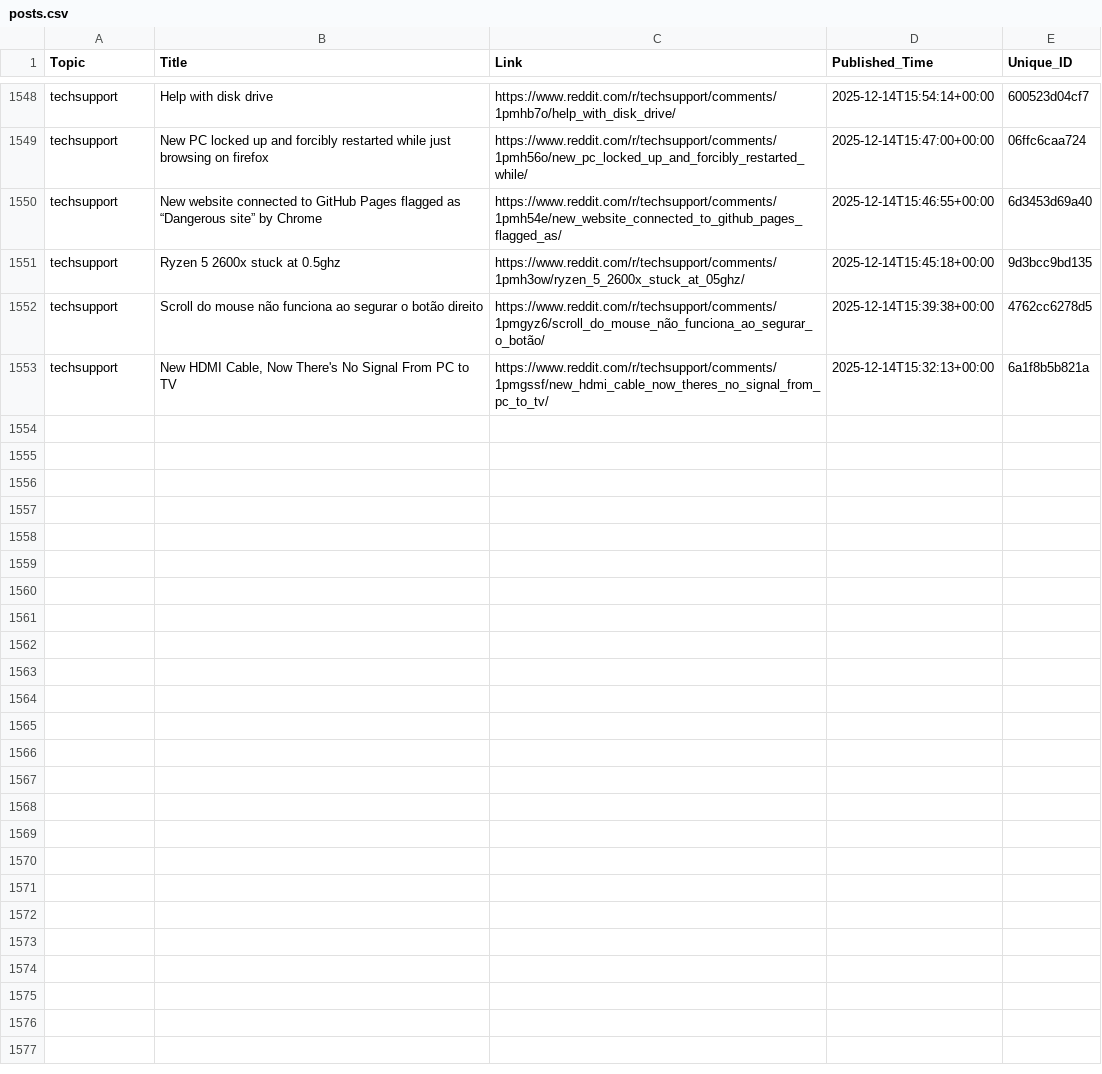
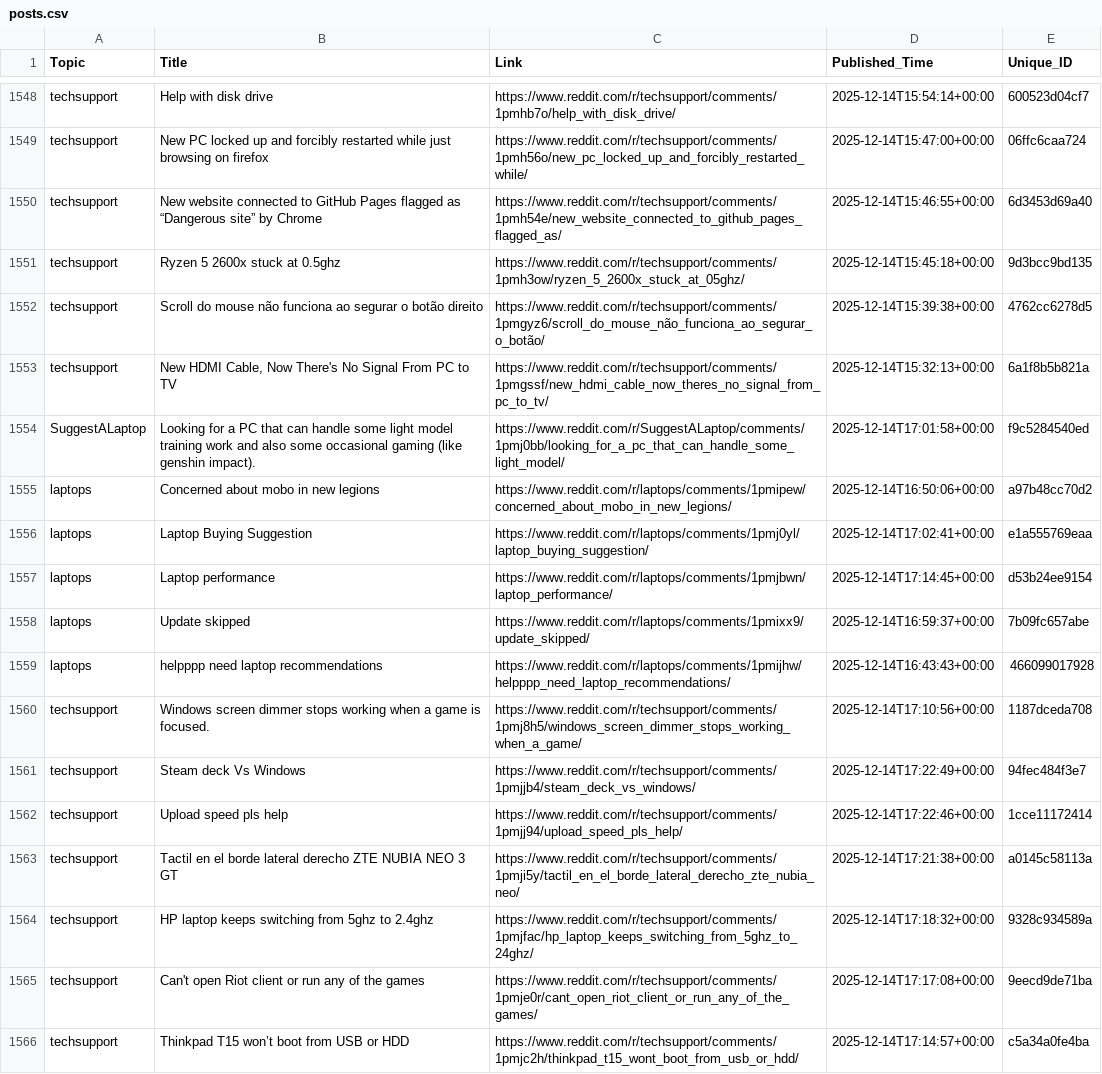
Before and after one commit to sidhu2690/reddit-scrapper, a CSV file: posts.csv, drawn as a sheet; only a part is shown, gaps mark what is left out; the diff covers the shown part only; the diff names each change by its address in the sheet, - before the commit and + after, or states it on an @@ line.

```diff
--- a/posts.csv
+++ b/posts.csv
+row 1554: SuggestALaptop | Looking for a PC that can handle some light model training work and also some occasional gaming (like genshin impact). | https://www.reddit.com/r/SuggestALaptop/comments/1pmj0bb/looking_for_a_pc_that_can_handle_some_light_model/ | 2025-12-14T17:01:58+00:00 | f9c5284540ed
+row 1555: laptops | Concerned about mobo in new legions | https://www.reddit.com/r/laptops/comments/1pmipew/concerned_about_mobo_in_new_legions/ | 2025-12-14T16:50:06+00:00 | a97b48cc70d2
+row 1556: laptops | Laptop Buying Suggestion | https://www.reddit.com/r/laptops/comments/1pmj0yl/laptop_buying_suggestion/ | 2025-12-14T17:02:41+00:00 | e1a555769eaa
+row 1557: laptops | Laptop performance | https://www.reddit.com/r/laptops/comments/1pmjbwn/laptop_performance/ | 2025-12-14T17:14:45+00:00 | d53b24ee9154
+row 1558: laptops | Update skipped | https://www.reddit.com/r/laptops/comments/1pmixx9/update_skipped/ | 2025-12-14T16:59:37+00:00 | 7b09fc657abe
+row 1559: laptops | helpppp need laptop recommendations | https://www.reddit.com/r/laptops/comments/1pmijhw/helpppp_need_laptop_recommendations/ | 2025-12-14T16:43:43+00:00 | 466099017928
+row 1560: techsupport | Windows screen dimmer stops working when a game is focused. | https://www.reddit.com/r/techsupport/comments/1pmj8h5/windows_screen_dimmer_stops_working_when_a_game/ | 2025-12-14T17:10:56+00:00 | 1187dceda708
+row 1561: techsupport | Steam deck Vs Windows | https://www.reddit.com/r/techsupport/comments/1pmjjb4/steam_deck_vs_windows/ | 2025-12-14T17:22:49+00:00 | 94fec484f3e7
+row 1562: techsupport | Upload speed pls help | https://www.reddit.com/r/techsupport/comments/1pmjj94/upload_speed_pls_help/ | 2025-12-14T17:22:46+00:00 | 1cce11172414
+row 1563: techsupport | Tactil en el borde lateral derecho ZTE NUBIA NEO 3 GT | https://www.reddit.com/r/techsupport/comments/1pmji5y/tactil_en_el_borde_lateral_derecho_zte_nubia_neo/ | 2025-12-14T17:21:38+00:00 | a0145c58113a
+row 1564: techsupport | HP laptop keeps switching from 5ghz to 2.4ghz | https://www.reddit.com/r/techsupport/comments/1pmjfac/hp_laptop_keeps_switching_from_5ghz_to_24ghz/ | 2025-12-14T17:18:32+00:00 | 9328c934589a
+row 1565: techsupport | Can't open Riot client or run any of the games | https://www.reddit.com/r/techsupport/comments/1pmje0r/cant_open_riot_client_or_run_any_of_the_games/ | 2025-12-14T17:17:08+00:00 | 9eecd9de71ba
+row 1566: techsupport | Thinkpad T15 won’t boot from USB or HDD | https://www.reddit.com/r/techsupport/comments/1pmjc2h/thinkpad_t15_wont_boot_from_usb_or_hdd/ | 2025-12-14T17:14:57+00:00 | c5a34a0fe4ba
```
Also changed, not shown: 12 added rows elsewhere in this file.
